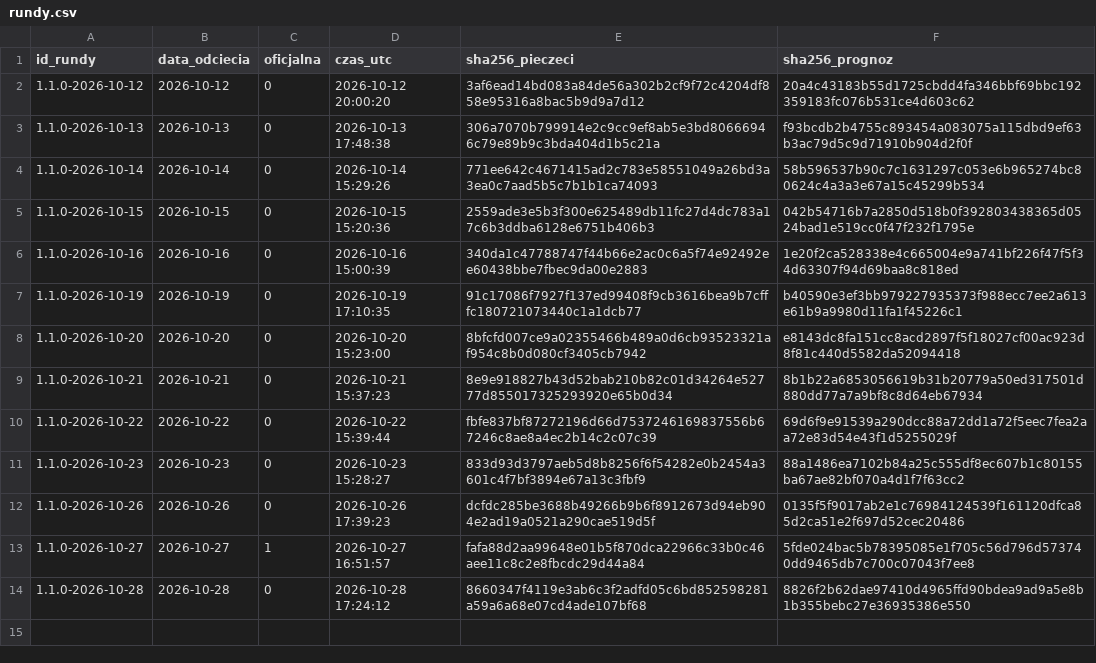
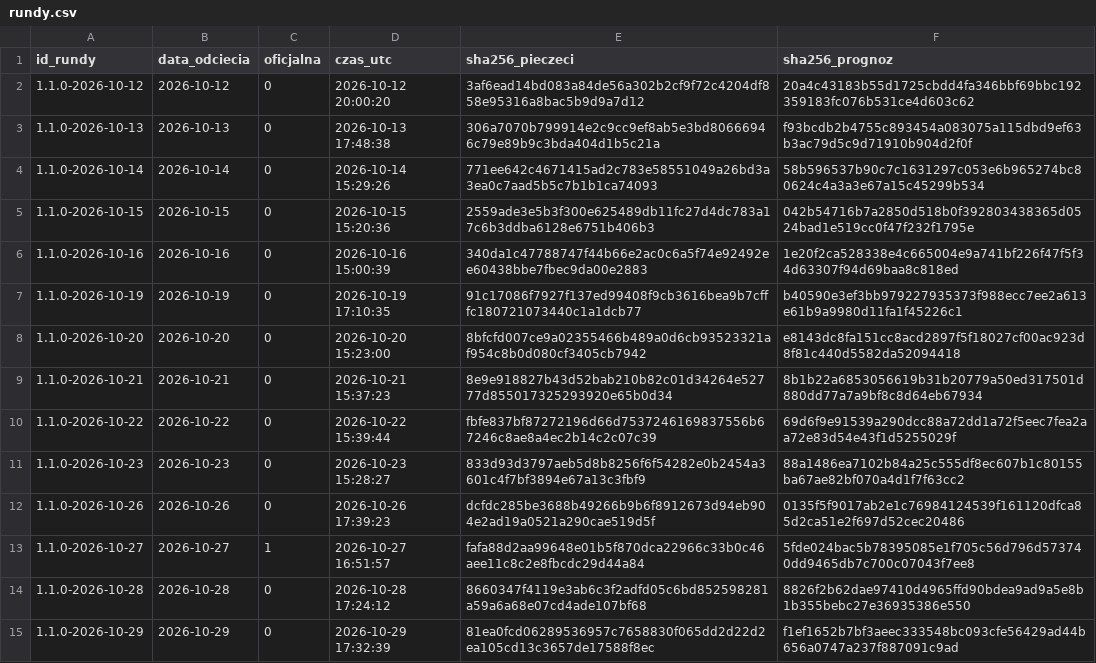
Before and after one commit to jansebastiangrygierzec/prognozy-kursow-pln, a CSV file: rundy.csv, drawn as a sheet.

```diff
--- a/rundy.csv
+++ b/rundy.csv
@@ -14 +14,2 @@ id_rundy,data_odciecia,oficjalna,czas_utc,sha256_pieczeci,sha256_prognoz
 1.1.0-2026-10-28,2026-10-28,0,2026-10-28 17:24:12,8660347f4119e3ab6c3f2adfd05c6bd852598281a59a6a68e07cd4ade107bf68,8826f2b62dae97410d4965ffd90bdea9ad9a5e8b1b355bebc27e36935386e550
+1.1.0-2026-10-29,2026-10-29,0,2026-10-29 17:32:39,81ea0fcd06289536957c7658830f065dd2d22d2ea105cd13c3657de17588f8ec,f1ef1652b7bf3aeec333548bc093cfe56429ad44b656a0747a237f887091c9ad
```
Also changed, not shown: kursy.csv, 3 other files.
